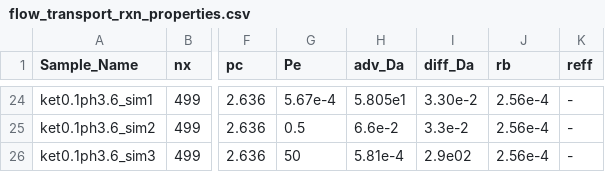
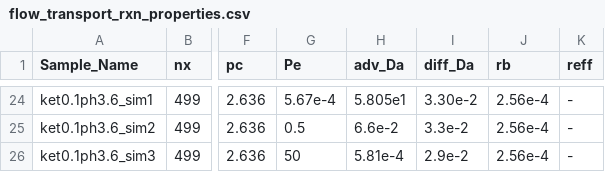
Before and after one commit to zkanavas/FlowHeterogeneity_and_Rxn, a CSV file: flow_transport_rxn_properties.csv, drawn as a sheet; only a part is shown, gaps mark what is left out; the diff names each change by its address in the sheet, - before the commit and + after, or states it on an @@ line.

Commit message:
fixed kinetic number

```diff
--- a/flow_transport_rxn_properties.csv
+++ b/flow_transport_rxn_properties.csv
-I26 (diff_Da): 2.9e02
+I26 (diff_Da): 2.9e-2
```
